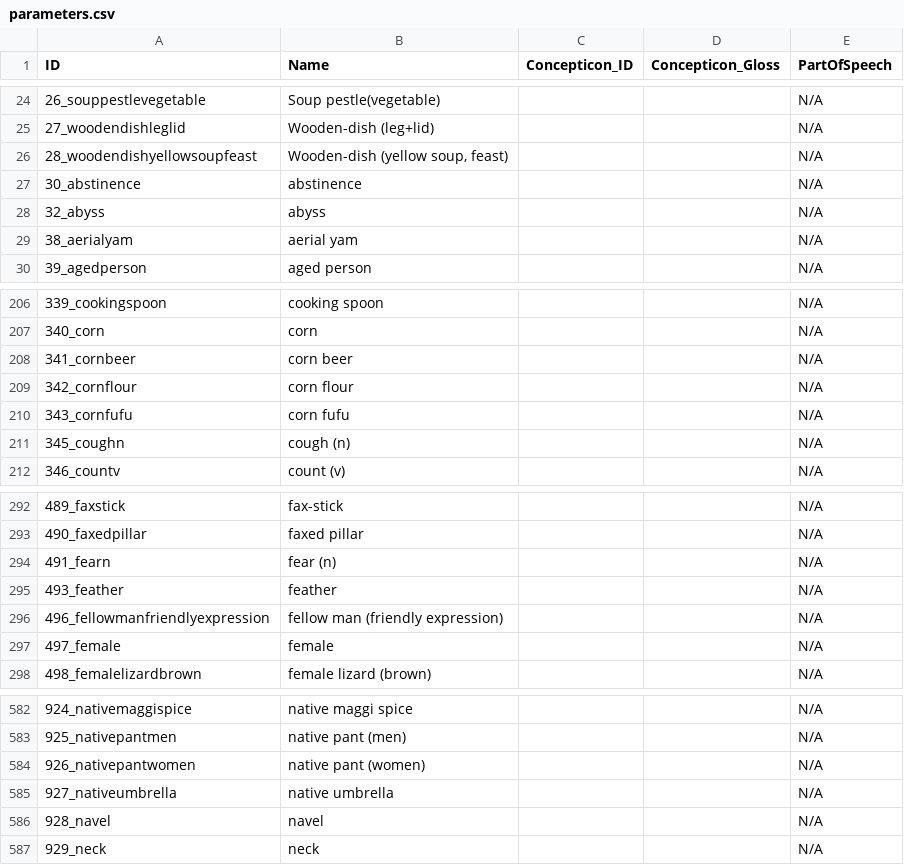
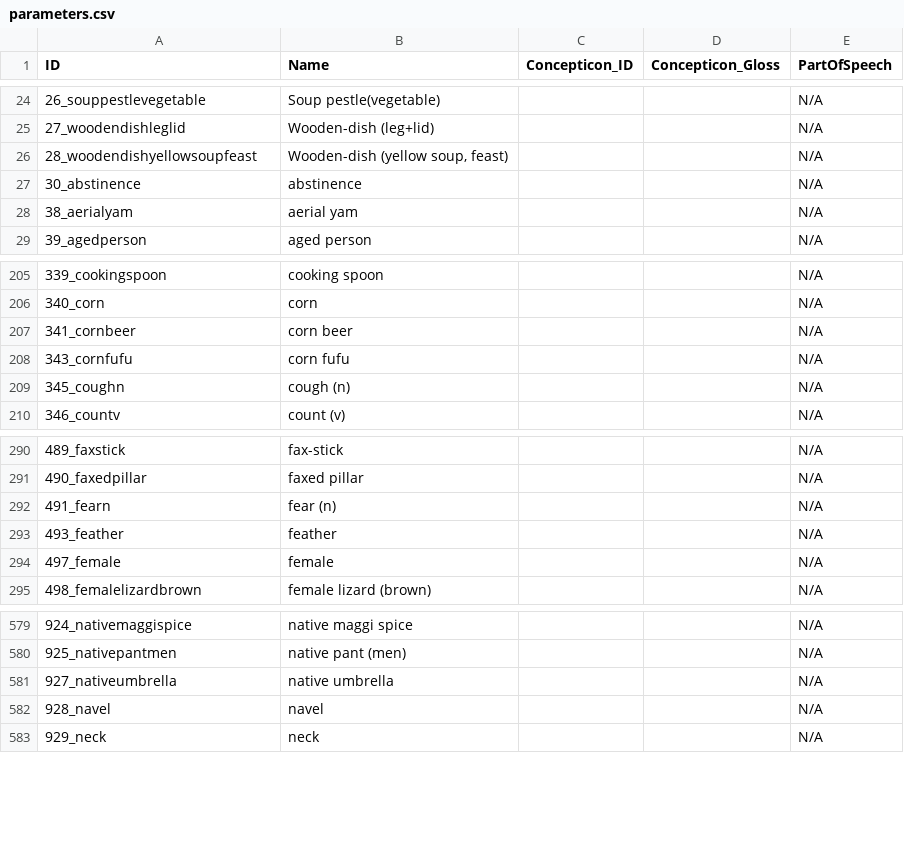
Before and after one commit to kpaam-cam/lowerfungom-wordlists, a CSV file: cldf/parameters.csv, drawn as a sheet; only a part is shown, gaps mark what is left out.

```diff
--- a/cldf/parameters.csv
+++ b/cldf/parameters.csv
@@ -27,3 +27,2 @@ ID,Name,Concepticon_ID,Concepticon_Gloss,PartOfSpeech
 30_abstinence,abstinence,,,N/A
-32_abyss,abyss,,,N/A
 38_aerialyam,aerial yam,,,N/A
@@ -208,3 +207,2 @@ ID,Name,Concepticon_ID,Concepticon_Gloss,PartOfSpeech
 341_cornbeer,corn beer,,,N/A
-342_cornflour,corn flour,,,N/A
 343_cornfufu,corn fufu,,,N/A
@@ -295,3 +293,2 @@ ID,Name,Concepticon_ID,Concepticon_Gloss,PartOfSpeech
 493_feather,feather,,,N/A
-496_fellowmanfriendlyexpression,fellow man (friendly expression),,,N/A
 497_female,female,,,N/A
@@ -583,3 +580,2 @@ ID,Name,Concepticon_ID,Concepticon_Gloss,PartOfSpeech
 925_nativepantmen,native pant (men),,,N/A
-926_nativepantwomen,native pant (women),,,N/A
 927_nativeumbrella,native umbrella,,,N/A
```
Also changed, not shown: analyses/Phase2-NewLists/ConceptStabilityByConcept.tsv, analyses/Phase2-NewLists/ConceptStabilityByVariety.tsv, 39 other files.
